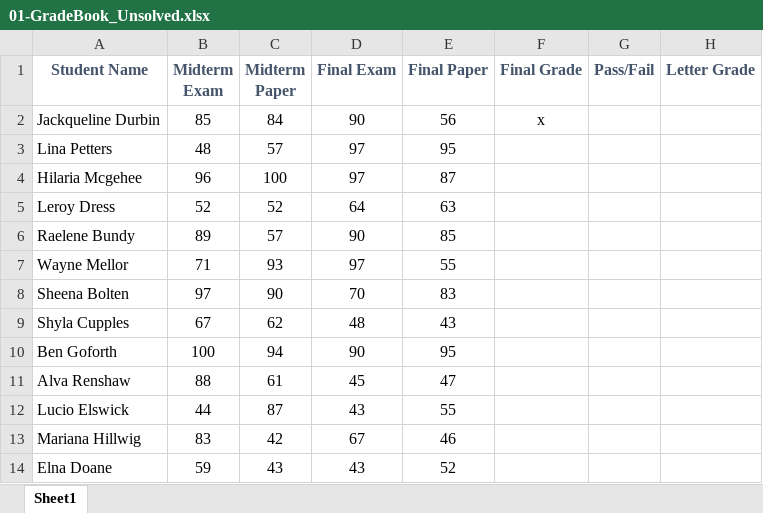
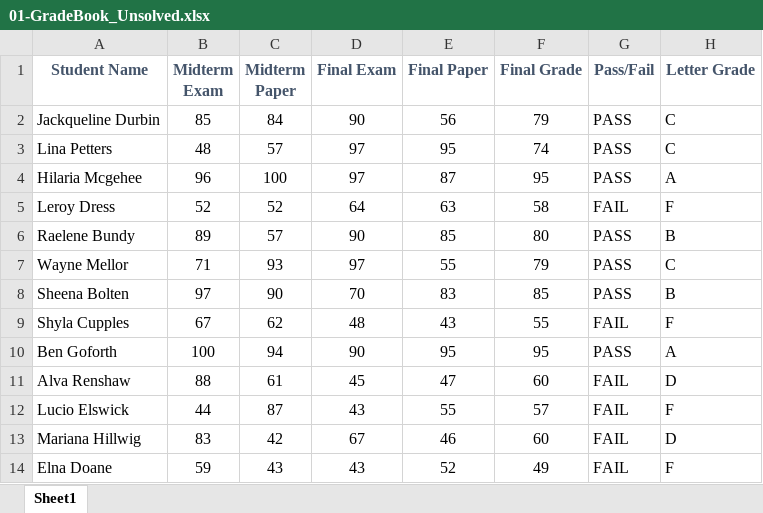
Before and after one commit to gh-mrmoore/DataAnalytics, an Excel workbook: Classes/2021-04-26/01-GradeBook_Unsolved.xlsx, sheet Sheet1, drawn as a sheet; only a part is shown; values as stored, in another font and other column widths than the file's, no borders; the diff covers the shown part only; the diff names each change by its address in the sheet, - before the commit and + after, or states it on an @@ line.

Commit message:
SOLVED versions of activity spreadsheets.

```diff
--- a/Classes/2021-04-26/01-GradeBook_Unsolved.xlsx (sheet Sheet1)
+++ b/Classes/2021-04-26/01-GradeBook_Unsolved.xlsx (sheet Sheet1)
-F2 (Final Grade): x
+F2 (Final Grade): 79
-G2:G4 (Pass/Fail): (empty)
+G2:G4 (Pass/Fail): PASS
-H2:H3 (Letter Grade): (empty)
+H2:H3 (Letter Grade): C
-F3 (Final Grade): (empty)
+F3 (Final Grade): 74
-F4 (Final Grade): (empty)
+F4 (Final Grade): 95
-H4 (Letter Grade): (empty)
+H4 (Letter Grade): A
-F5 (Final Grade): (empty)
+F5 (Final Grade): 58
-G5 (Pass/Fail): (empty)
+G5 (Pass/Fail): FAIL
-H5 (Letter Grade): (empty)
+H5 (Letter Grade): F
-F6 (Final Grade): (empty)
+F6 (Final Grade): 80
-G6:G8 (Pass/Fail): (empty)
+G6:G8 (Pass/Fail): PASS
-H6 (Letter Grade): (empty)
+H6 (Letter Grade): B
-F7 (Final Grade): (empty)
+F7 (Final Grade): 79
-H7 (Letter Grade): (empty)
+H7 (Letter Grade): C
-F8 (Final Grade): (empty)
+F8 (Final Grade): 85
-H8 (Letter Grade): (empty)
+H8 (Letter Grade): B
-F9 (Final Grade): (empty)
+F9 (Final Grade): 55
-G9 (Pass/Fail): (empty)
+G9 (Pass/Fail): FAIL
-H9 (Letter Grade): (empty)
+H9 (Letter Grade): F
-F10 (Final Grade): (empty)
+F10 (Final Grade): 95
-G10 (Pass/Fail): (empty)
+G10 (Pass/Fail): PASS
-H10 (Letter Grade): (empty)
+H10 (Letter Grade): A
-F11 (Final Grade): (empty)
+F11 (Final Grade): 60
-G11:G14 (Pass/Fail): (empty)
+G11:G14 (Pass/Fail): FAIL
-H11 (Letter Grade): (empty)
+H11 (Letter Grade): D
-F12 (Final Grade): (empty)
+F12 (Final Grade): 57
-H12 (Letter Grade): (empty)
+H12 (Letter Grade): F
-F13 (Final Grade): (empty)
+F13 (Final Grade): 60
-H13 (Letter Grade): (empty)
+H13 (Letter Grade): D
-F14 (Final Grade): (empty)
+F14 (Final Grade): 49
-H14 (Letter Grade): (empty)
+H14 (Letter Grade): F
```
Also changed, not shown: 33 edited cells elsewhere in this sheet, 3 other files.
